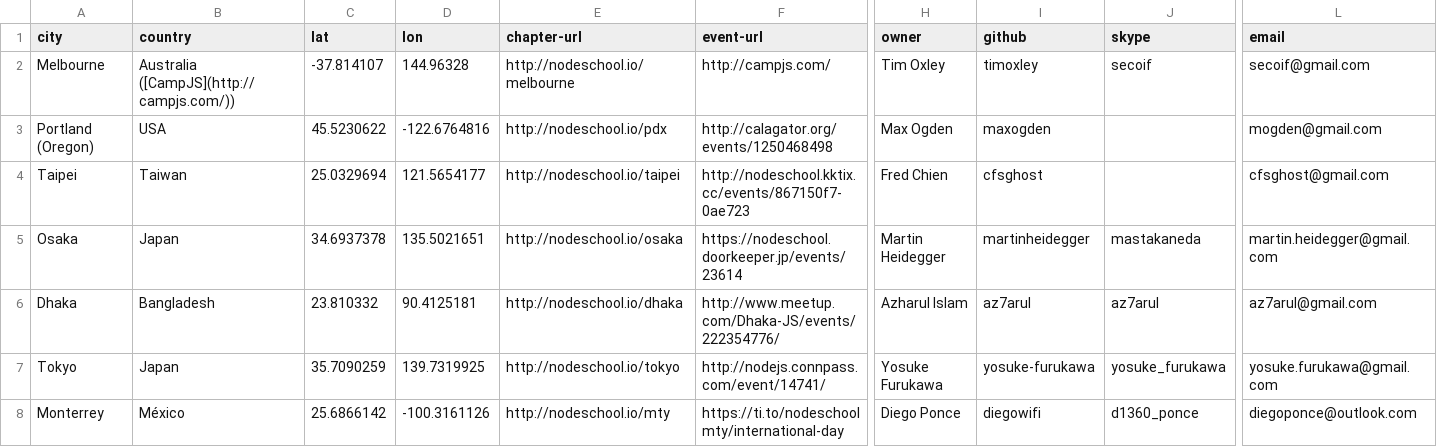
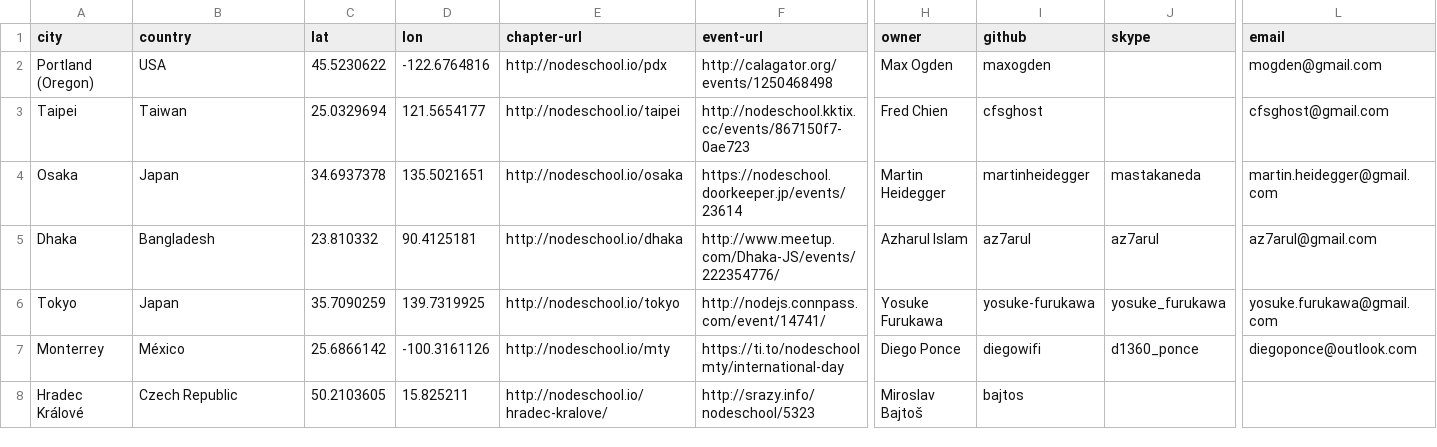
Before and after one commit to nodeschool/international-day, a CSV file: events.csv, drawn as a sheet; only a part is shown, gaps mark what is left out; the shorter side is filled out with more unchanged rows; removed rows and columns are numbered as before the commit, all else as after; rows hold the shown columns only; the diff covers the shown part only; the diff names each change by its address in the sheet, - before the commit and + after, or states it on an @@ line.

Commit message:
updated event list

```diff
--- a/events.csv
+++ b/events.csv
-row 2: Melbourne | Australia ([CampJS](http://campjs.com/)) | -37.814107 | 144.96328 | http://nodeschool.io/melbourne | http://campjs.com/ | Tim Oxley | timoxley | secoif | secoif@gmail.com
```
Also changed, not shown: 2 added rows and 6 moved rows elsewhere in this file.
